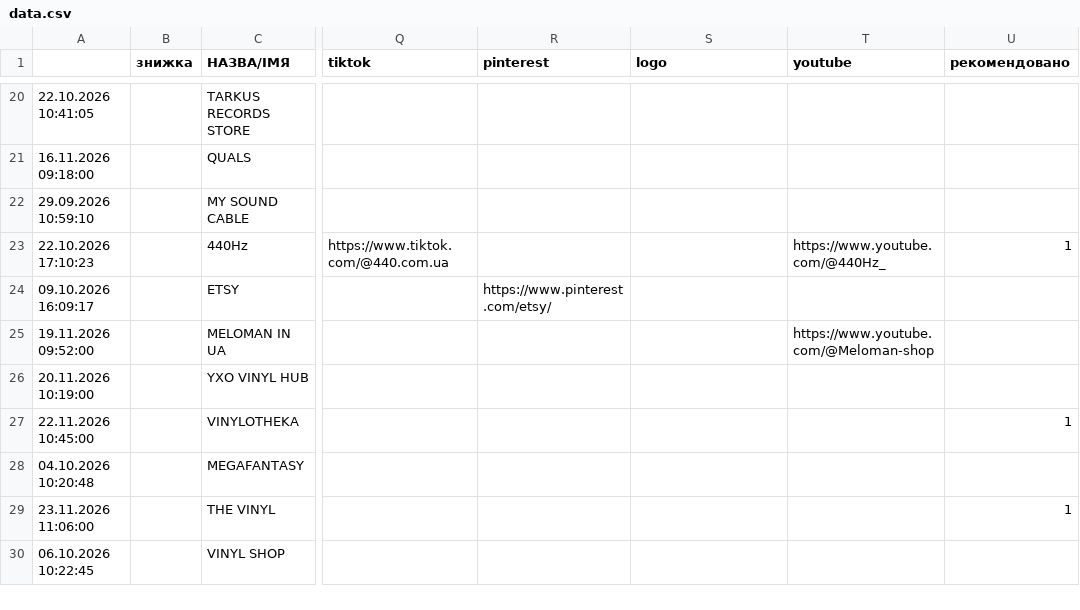
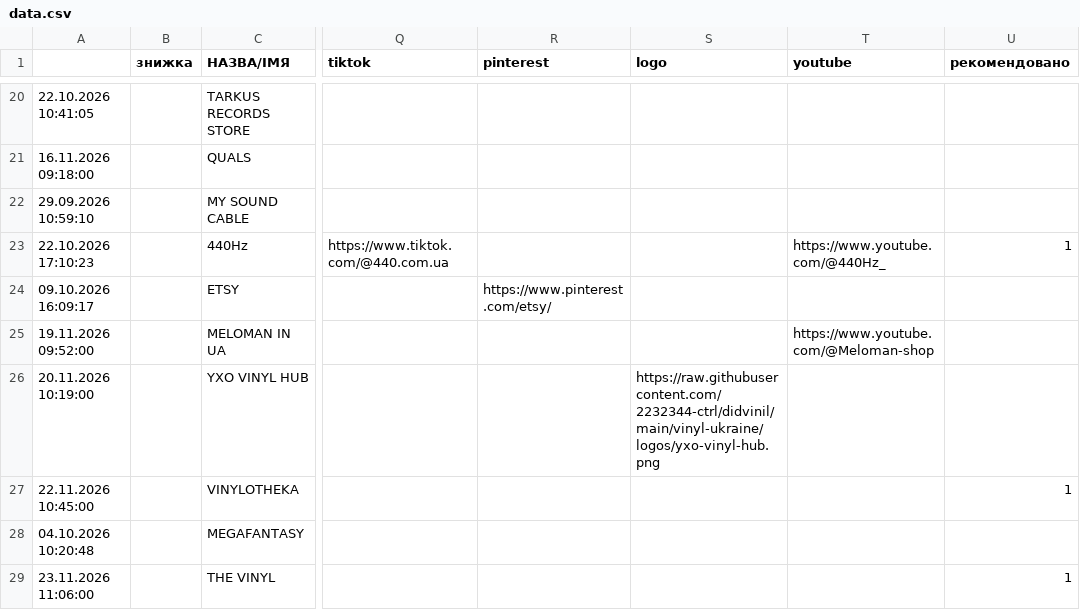
Before and after one commit to 2232344-ctrl/didvinil, a CSV file: vinyl-ukraine/data.csv, drawn as a sheet; only a part is shown, gaps mark what is left out; the shorter side is filled out with more unchanged rows; the diff names each change by its address in the sheet, - before the commit and + after, or states it on an @@ line.

```diff
--- a/vinyl-ukraine/data.csv
+++ b/vinyl-ukraine/data.csv
-S26 (logo): (empty)
+S26 (logo): https://raw.githubusercontent.com/2232344-ctrl/didvinil/main/vinyl-ukraine/logos/yxo-vinyl-hub.png
```
Also changed, not shown: 2 other files.
